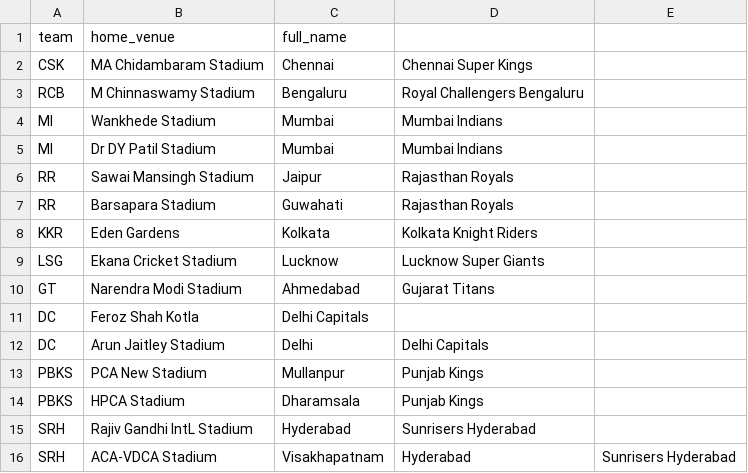
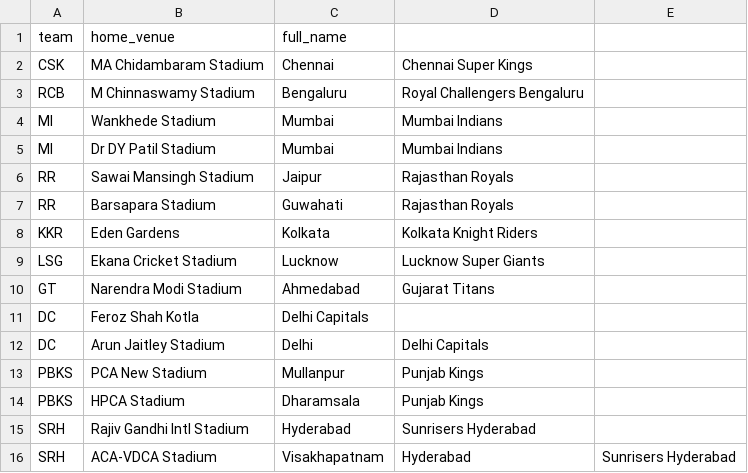
Before and after one commit to inkspilledmedia/ipl-system, a CSV file: data/teams.csv, drawn as a sheet.

Commit message:
Update teams.csv

```diff
--- a/data/teams.csv
+++ b/data/teams.csv
@@ -14,3 +14,3 @@ PBKS,PCA New Stadium, Mullanpur,Punjab Kings
 PBKS,HPCA Stadium, Dharamsala,Punjab Kings
-SRH,Rajiv Gandhi IntL Stadium, Hyderabad,Sunrisers Hyderabad
+SRH,Rajiv Gandhi Intl Stadium, Hyderabad,Sunrisers Hyderabad
 SRH,ACA-VDCA Stadium, Visakhapatnam, Hyderabad,Sunrisers Hyderabad
```
